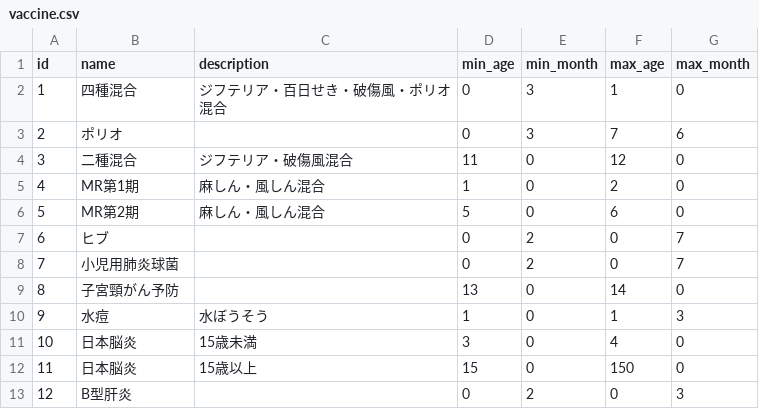
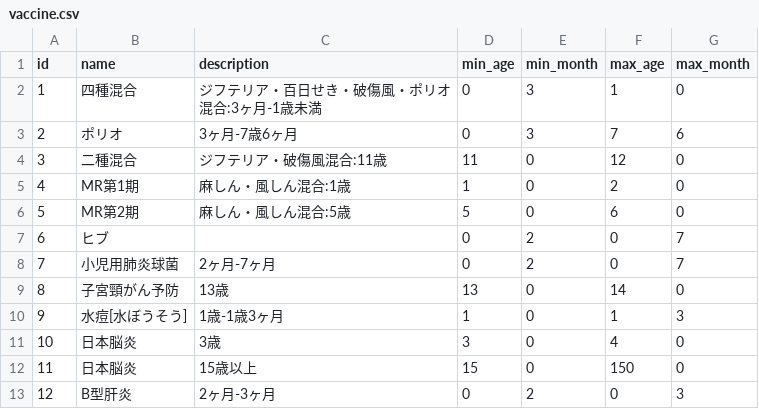
Before and after one commit to Hackathon-Hokkaido/teamsapporovaccine, a CSV file: data/vaccine.csv, drawn as a sheet.

Commit message:
fix: site

```diff
--- a/data/vaccine.csv
+++ b/data/vaccine.csv
@@ -1,13 +1,13 @@
 id,name,description,min_age,min_month,max_age,max_month
-1,四種混合,ジフテリア・百日せき・破傷風・ポリオ混合,0,3,1,0
-2,ポリオ,,0,3,7,6
-3,二種混合,ジフテリア・破傷風混合,11,0,12,0
-4,MR第1期,麻しん・風しん混合,1,0,2,0
-5,MR第2期,麻しん・風しん混合,5,0,6,0
+1,四種混合,ジフテリア・百日せき・破傷風・ポリオ混合:3ヶ月-1歳未満,0,3,1,0
+2,ポリオ,3ヶ月-7歳6ヶ月,0,3,7,6
+3,二種混合,ジフテリア・破傷風混合:11歳,11,0,12,0
+4,MR第1期,麻しん・風しん混合:1歳,1,0,2,0
+5,MR第2期,麻しん・風しん混合:5歳,5,0,6,0
 6,ヒブ,,0,2,0,7
-7,小児用肺炎球菌,,0,2,0,7
-8,子宮頸がん予防,,13,0,14,0
-9,水痘,水ぼうそう,1,0,1,3
-10,日本脳炎,15歳未満,3,0,4,0
+7,小児用肺炎球菌,2ヶ月-7ヶ月,0,2,0,7
+8,子宮頸がん予防,13歳,13,0,14,0
+9,水痘[水ぼうそう],1歳-1歳3ヶ月,1,0,1,3
+10,日本脳炎,3歳,3,0,4,0
 11,日本脳炎,15歳以上,15,0,150,0
-12,B型肝炎,,0,2,0,3
+12,B型肝炎,2ヶ月-3ヶ月,0,2,0,3
```
